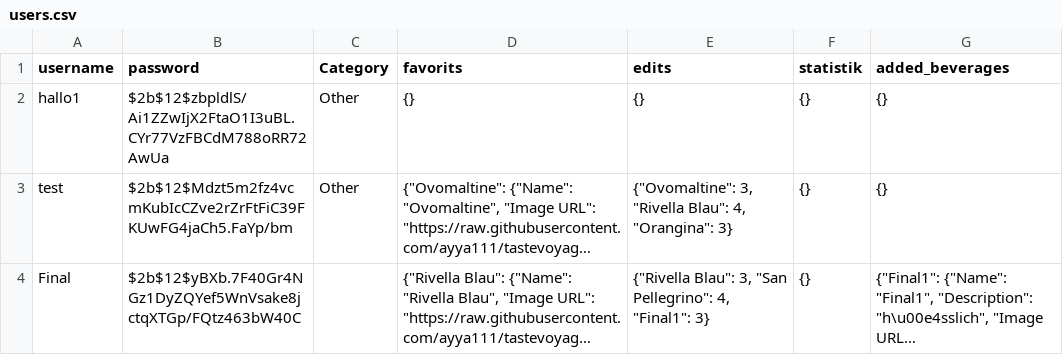
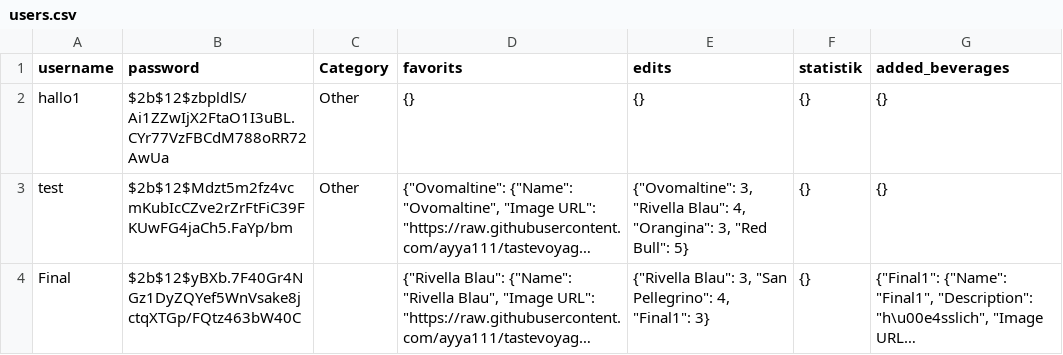
Before and after one commit to ayya111/tastevoyage, a CSV file: users.csv, drawn as a sheet; long unchanged cells end in …; the diff names each change by its address in the sheet, - before the commit and + after, or states it on an @@ line.

Commit message:
update file

```diff
--- a/users.csv
+++ b/users.csv
-E3 (edits): …4, "Orangina": 3}
+E3 (edits): …4, "Orangina": 3, "Red Bull": 5}
```
